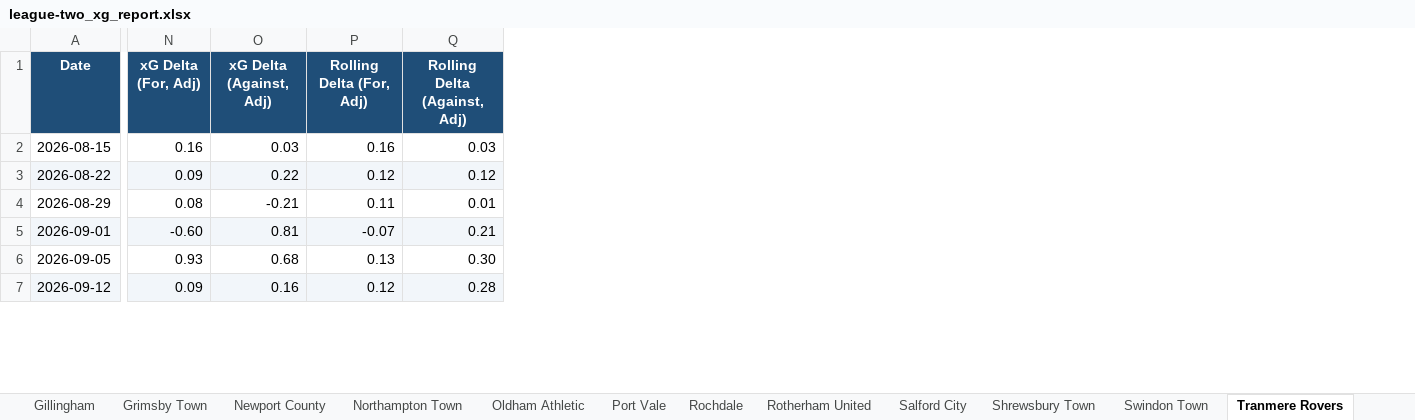
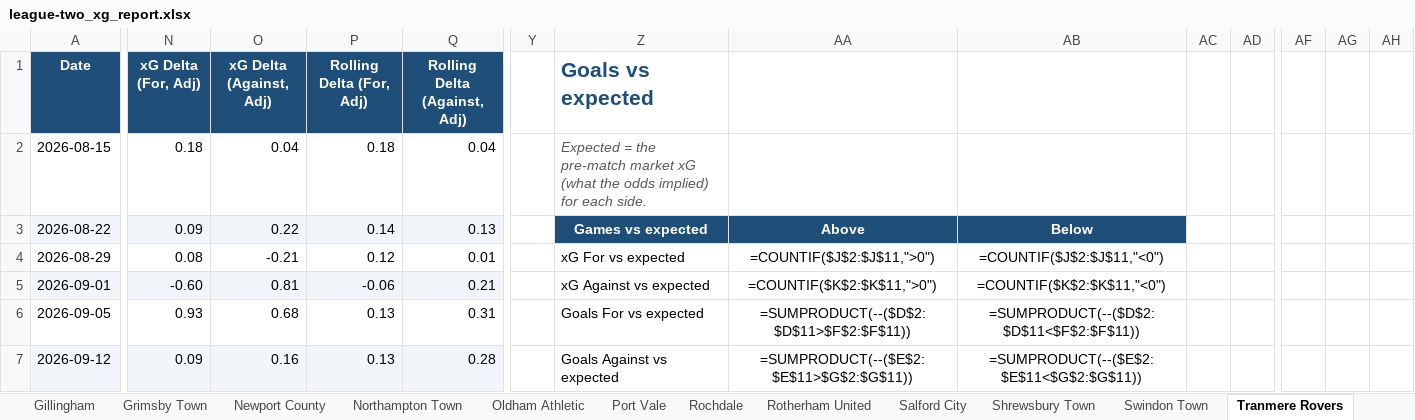
Before and after one commit to boylealert0209/efl-xg-model, an Excel workbook: data/league-two_xg_report.xlsx, sheet Tranmere Rovers, drawn as a sheet; only a part is shown, gaps mark what is left out; values as stored, in another font and other column widths than the file's, no borders; formulas without a stored value are shown as written; charts and pictures and conditional formats not drawn; the diff covers the shown part only; the diff names each change by its address in the sheet, - before the commit and + after, or states it on an @@ line.

```diff
--- a/data/league-two_xg_report.xlsx (sheet Tranmere Rovers)
+++ b/data/league-two_xg_report.xlsx (sheet Tranmere Rovers)
+column Y, empty
+column Z (Goals vs expected), rows 2-7: Expected = the pre-match market xG (what the odds implied) for each side. | Games vs expected | xG For vs expected | xG Against vs expected | Goals For vs expected | Goals Against vs expected
+column AA, rows 3-7: Above | =COUNTIF($J$2:$J$11,">0") | =COUNTIF($K$2:$K$11,">0") | =SUMPRODUCT(--($D$2:$D$11>$F$2:$F$11)) | =SUMPRODUCT(--($E$2:$E$11>$G$2:$G$11))
+column AB, rows 3-7: Below | =COUNTIF($J$2:$J$11,"<0") | =COUNTIF($K$2:$K$11,"<0") | =SUMPRODUCT(--($D$2:$D$11<$F$2:$F$11)) | =SUMPRODUCT(--($E$2:$E$11<$G$2:$G$11))
+column AC, empty
+column AD, empty
+column AF, empty
+column AG, empty
+column AH, empty
-N2 (xG Delta (For, Adj)): 0.16
+N2 (xG Delta (For, Adj)): 0.18
-O2 (xG Delta (Against, Adj)): 0.03
+O2 (xG Delta (Against, Adj)): 0.04
-P2 (Rolling Delta (For, Adj)): 0.16
+P2 (Rolling Delta (For, Adj)): 0.18
-Q2 (Rolling Delta (Against, Adj)): 0.03
+Q2 (Rolling Delta (Against, Adj)): 0.04
-P3 (Rolling Delta (For, Adj)): 0.12
+P3 (Rolling Delta (For, Adj)): 0.14
-Q3 (Rolling Delta (Against, Adj)): 0.12
+Q3 (Rolling Delta (Against, Adj)): 0.13
-P4 (Rolling Delta (For, Adj)): 0.11
+P4 (Rolling Delta (For, Adj)): 0.12
-P5 (Rolling Delta (For, Adj)): -0.07
+P5 (Rolling Delta (For, Adj)): -0.06
-Q6 (Rolling Delta (Against, Adj)): 0.30
+Q6 (Rolling Delta (Against, Adj)): 0.31
-P7 (Rolling Delta (For, Adj)): 0.12
+P7 (Rolling Delta (For, Adj)): 0.13
```
Also changed, not shown: 13 added rows, 1 added column and 14 edited cells elsewhere in this sheet, sheet Exeter, sheet Shrewsbury Town, sheet Barnet, sheet Grimsby Town, sheet Crawley Town, sheet Accrington Stanley, 23 more sheets, other sheet tabs, charts or pictures, 5 other files.
